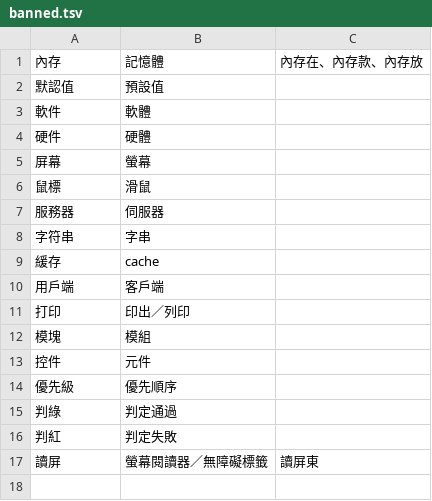
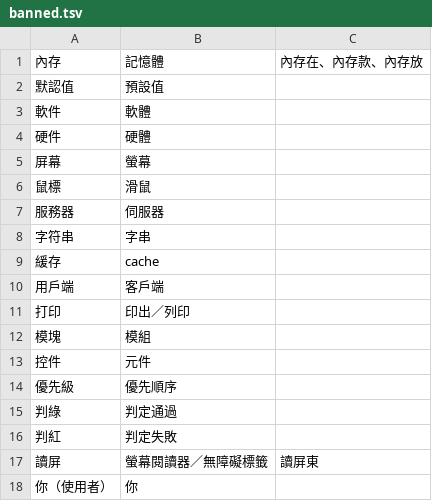
Before and after one commit to kai-tw/claude-plugins, a TSV file: plugins/mother-tongue/locales/zh-TW/banned.tsv, drawn as a sheet.

```diff
--- a/plugins/mother-tongue/locales/zh-TW/banned.tsv
+++ b/plugins/mother-tongue/locales/zh-TW/banned.tsv
@@ -17 +17,2 @@
 讀屏	螢幕閱讀器／無障礙標籤	讀屏東
+你（使用者）	你
```
Also changed, not shown: 7 other files.
